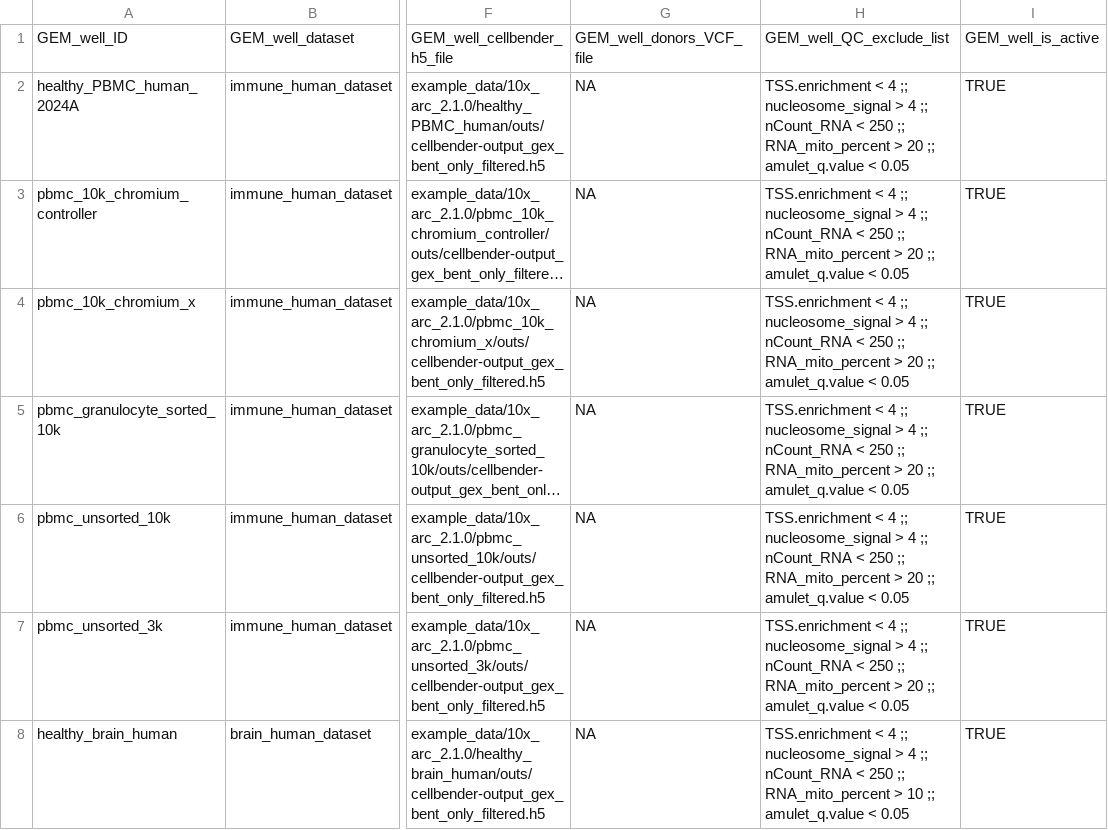
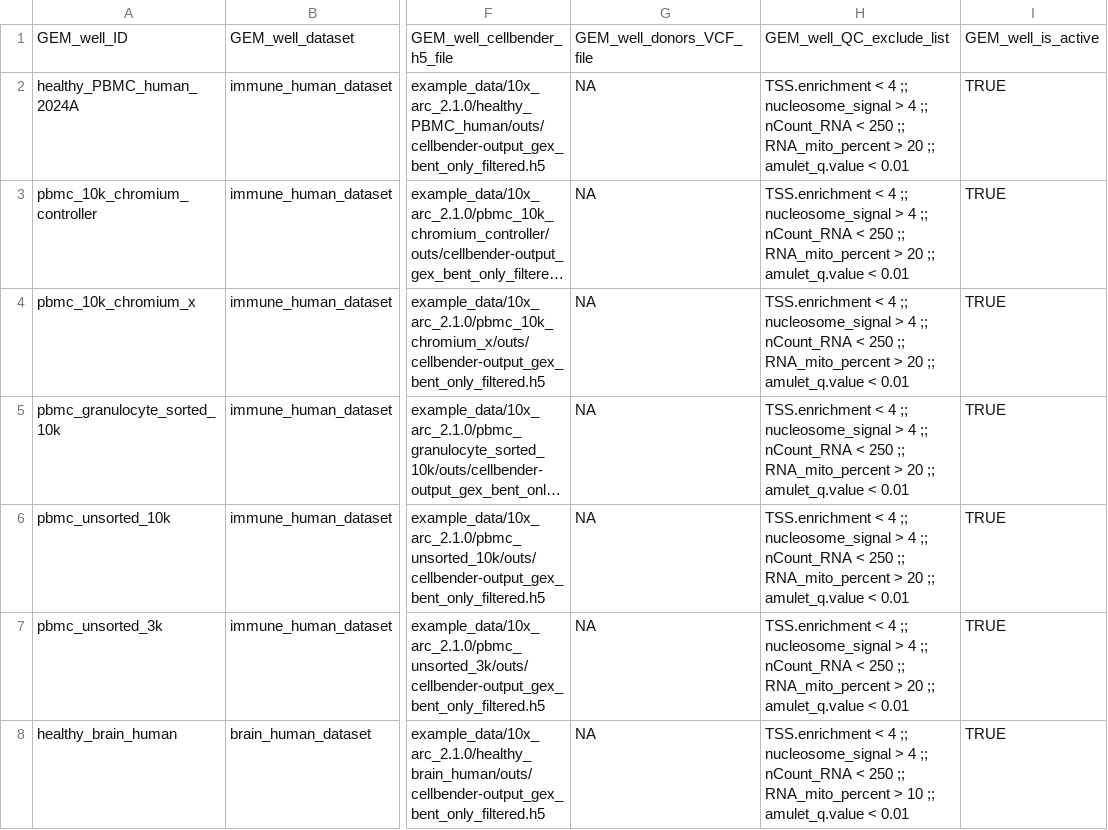
Before and after one commit to koefoeden/multiomeR, a TSV file: configuration_dev/cfg_GEM_wells.tsv, drawn as a sheet; only a part is shown, gaps mark what is left out; long unchanged cells end in …; the diff covers the shown part only; the diff names each change by its address in the sheet, - before the commit and + after, or states it on an @@ line.

```diff
--- a/configuration_dev/cfg_GEM_wells.tsv
+++ b/configuration_dev/cfg_GEM_wells.tsv
-H2:H7: …amulet_q.value < 0.05
+H2:H7: …amulet_q.value < 0.01
-H8: …amulet_q.value < 0.05
+H8: …amulet_q.value < 0.01
```
Also changed, not shown: 24 edited cells elsewhere in this file, configuration/cfg_GEM_wells.tsv, manifests/QC_metric_manifest.tsv, 9 other files.
